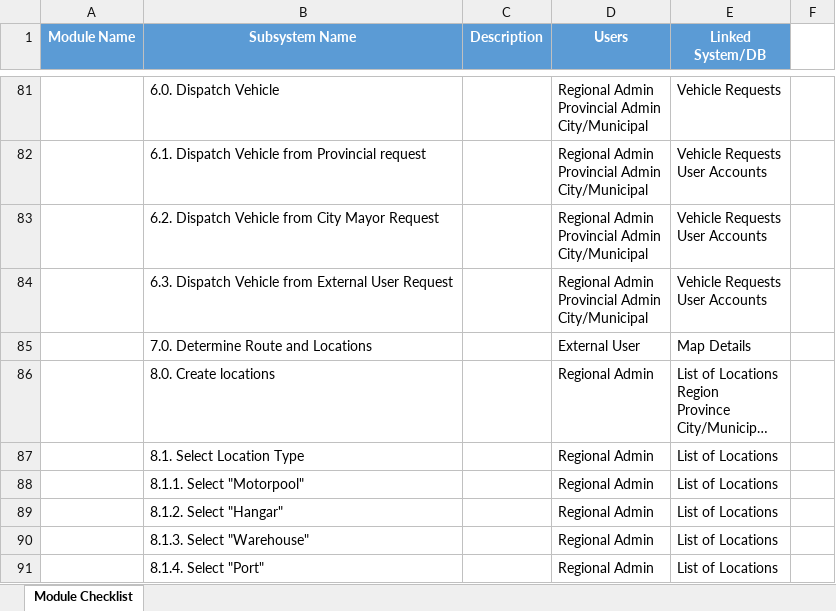
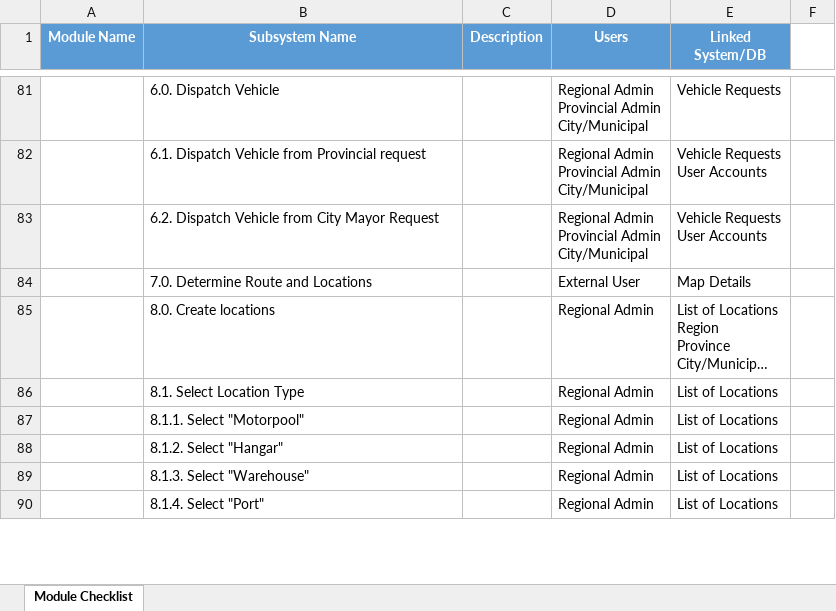
Before and after one commit to mpjimenez0/SOFTDEV-QUALITY, an Excel workbook: DIAGRAMS/QUALITY/MODULE-LIST.xlsx, sheet Module Checklist, drawn as a sheet; only a part is shown, gaps mark what is left out; long unchanged cells end in …; values as stored, in another font and other column widths than the file's, no borders; ↵ is a line break in a cell; the diff names each change by its address in the sheet, - before the commit and + after, or states it on an @@ line.

```diff
--- a/DIAGRAMS/QUALITY/MODULE-LIST.xlsx (sheet Module Checklist)
+++ b/DIAGRAMS/QUALITY/MODULE-LIST.xlsx (sheet Module Checklist)
-row 84:  | 6.3. Dispatch Vehicle from External User Request |  | Regional Admin ↵ Provincial Admin ↵ City/Municipal | Vehicle Requests ↵ User Accounts
```
Also changed, not shown: DIAGRAMS/QUALITY/QUALITY-TESTCASE.xlsx.
